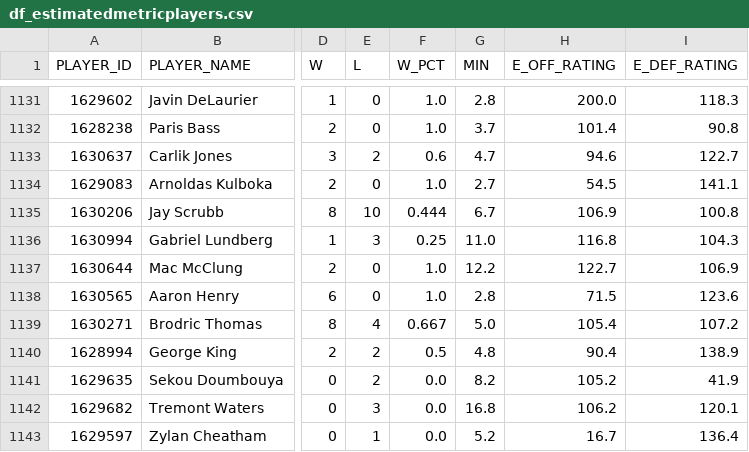
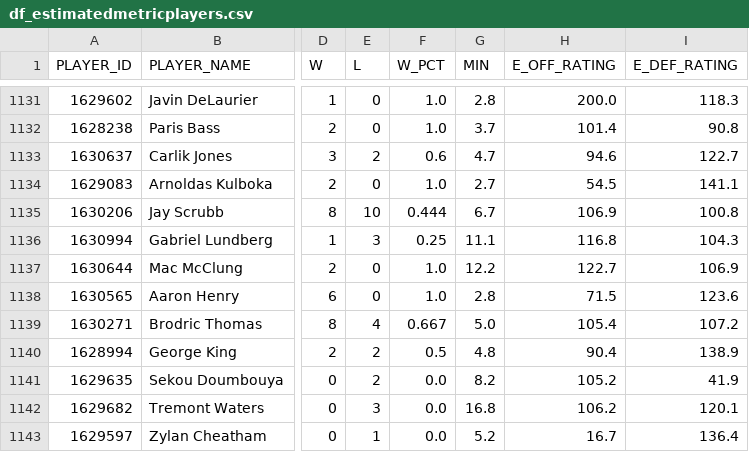
Before and after one commit to Hiperion09/ProyectoGrado-2-Dataframes, a CSV file: df_estimatedmetricplayers.csv, drawn as a sheet; only a part is shown, gaps mark what is left out; the diff names each change by its address in the sheet, - before the commit and + after, or states it on an @@ line.

Commit message:
08/07/2024: Archivo df_estimatedmetricplayers

```diff
--- a/df_estimatedmetricplayers.csv
+++ b/df_estimatedmetricplayers.csv
-G1136 (MIN): 11.0
+G1136 (MIN): 11.1
```
